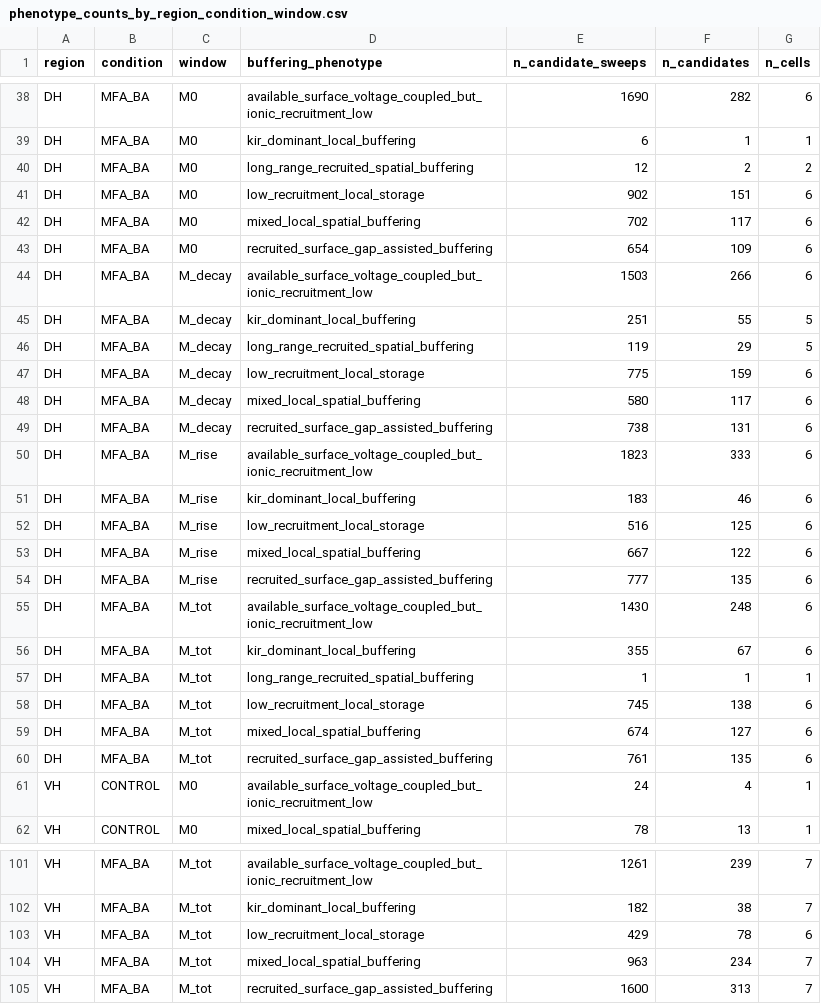
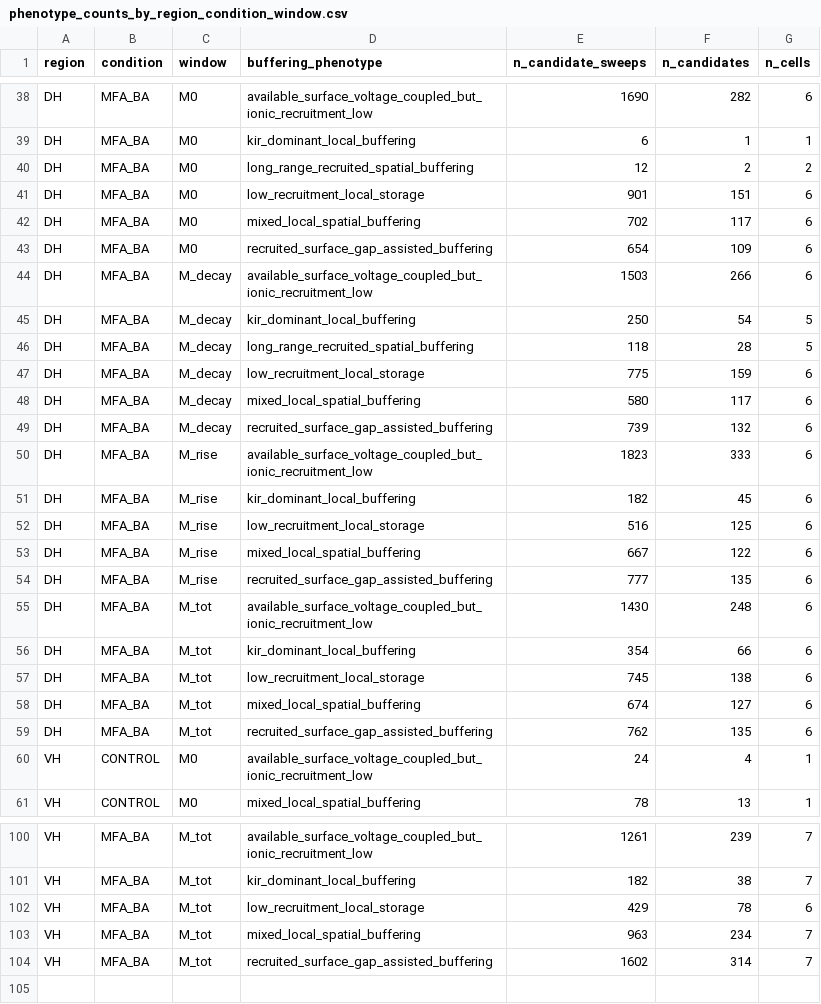
Before and after one commit to doxav/astromodel_proving, a CSV file: outputs/mechanisms/phenotype_counts_by_region_condition_window.csv, drawn as a sheet; only a part is shown, gaps mark what is left out; the diff covers the shown part only.

```diff
--- a/outputs/mechanisms/phenotype_counts_by_region_condition_window.csv
+++ b/outputs/mechanisms/phenotype_counts_by_region_condition_window.csv
@@ -40,3 +40,3 @@ DH,MFA_BA,M0,kir_dominant_local_buffering,6,1,1
 DH,MFA_BA,M0,long_range_recruited_spatial_buffering,12,2,2
-DH,MFA_BA,M0,low_recruitment_local_storage,902,151,6
+DH,MFA_BA,M0,low_recruitment_local_storage,901,151,6
 DH,MFA_BA,M0,mixed_local_spatial_buffering,702,117,6
@@ -44,9 +44,9 @@ DH,MFA_BA,M0,recruited_surface_gap_assisted_buffering,654,109,6
 DH,MFA_BA,M_decay,available_surface_voltage_coupled_but_ionic_recruitment_low,1503,266,6
-DH,MFA_BA,M_decay,kir_dominant_local_buffering,251,55,5
-DH,MFA_BA,M_decay,long_range_recruited_spatial_buffering,119,29,5
+DH,MFA_BA,M_decay,kir_dominant_local_buffering,250,54,5
+DH,MFA_BA,M_decay,long_range_recruited_spatial_buffering,118,28,5
 DH,MFA_BA,M_decay,low_recruitment_local_storage,775,159,6
 DH,MFA_BA,M_decay,mixed_local_spatial_buffering,580,117,6
-DH,MFA_BA,M_decay,recruited_surface_gap_assisted_buffering,738,131,6
+DH,MFA_BA,M_decay,recruited_surface_gap_assisted_buffering,739,132,6
 DH,MFA_BA,M_rise,available_surface_voltage_coupled_but_ionic_recruitment_low,1823,333,6
-DH,MFA_BA,M_rise,kir_dominant_local_buffering,183,46,6
+DH,MFA_BA,M_rise,kir_dominant_local_buffering,182,45,6
 DH,MFA_BA,M_rise,low_recruitment_local_storage,516,125,6
@@ -55,7 +55,6 @@ DH,MFA_BA,M_rise,recruited_surface_gap_assisted_buffering,777,135,6
 DH,MFA_BA,M_tot,available_surface_voltage_coupled_but_ionic_recruitment_low,1430,248,6
-DH,MFA_BA,M_tot,kir_dominant_local_buffering,355,67,6
-DH,MFA_BA,M_tot,long_range_recruited_spatial_buffering,1,1,1
+DH,MFA_BA,M_tot,kir_dominant_local_buffering,354,66,6
 DH,MFA_BA,M_tot,low_recruitment_local_storage,745,138,6
 DH,MFA_BA,M_tot,mixed_local_spatial_buffering,674,127,6
-DH,MFA_BA,M_tot,recruited_surface_gap_assisted_buffering,761,135,6
+DH,MFA_BA,M_tot,recruited_surface_gap_assisted_buffering,762,135,6
 VH,CONTROL,M0,available_surface_voltage_coupled_but_ionic_recruitment_low,24,4,1
@@ -104,2 +103,2 @@ VH,MFA_BA,M_tot,low_recruitment_local_storage,429,78,6
 VH,MFA_BA,M_tot,mixed_local_spatial_buffering,963,234,7
-VH,MFA_BA,M_tot,recruited_surface_gap_assisted_buffering,1600,313,7
+VH,MFA_BA,M_tot,recruited_surface_gap_assisted_buffering,1602,314,7
```
Also changed, not shown: 5 edited cells elsewhere in this file, outputs/mechanisms/buffering_phenotype_tags.csv, outputs/mechanisms/performance_benchmark.csv, 25 other files.
